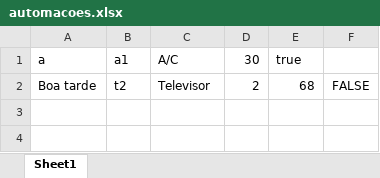
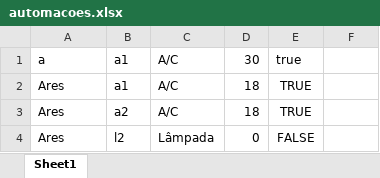
Before and after one commit to marcosvp20/TP_POO, an Excel workbook: planilhas/automacoes.xlsx, sheet Sheet1, drawn as a sheet; values as stored, in another font and other column widths than the file's, no borders; removed rows and columns are numbered as before the commit, all else as after; the diff names each change by its address in the sheet, - before the commit and + after, or states it on an @@ line.

Commit message:
Correção problema de várias planilhas instanciadas

```diff
--- a/planilhas/automacoes.xlsx (sheet Sheet1)
+++ b/planilhas/automacoes.xlsx (sheet Sheet1)
-row 2: Boa tarde | t2 | Televisor | 2 | 68 | FALSE
+row 2: Ares | a1 | A/C | 18 | TRUE
+row 3: Ares | a2 | A/C | 18 | TRUE
+row 4: Ares | l2 | Lâmpada | 0 | FALSE
```
Also changed, not shown: planilhas/automacoestemp.xlsx, planilhas/objetos.xlsx, 8 other files.
